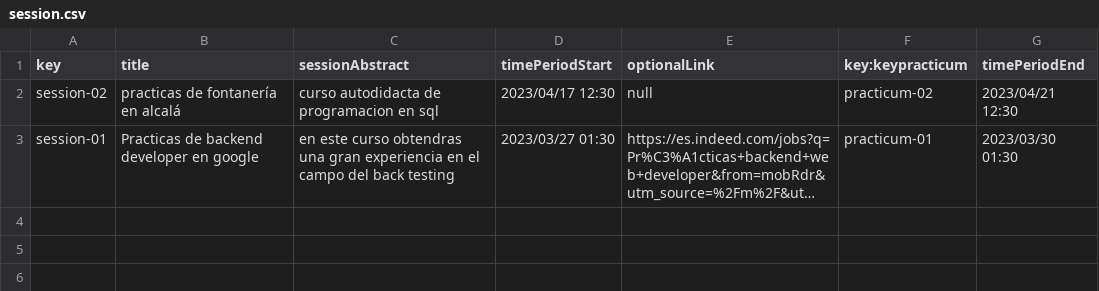
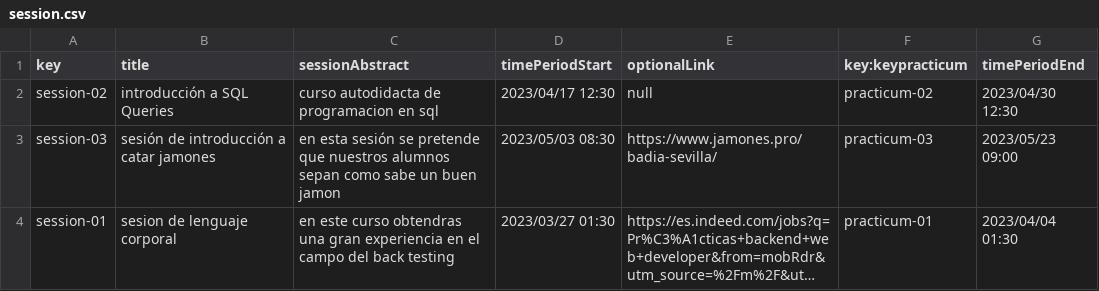
Before and after one commit to DP2-L1/ACME-L3-D03, a CSV file: src/main/webapp/WEB-INF/resources/sample-data/session.csv, drawn as a sheet; long unchanged cells end in …; addresses are those after the commit; the diff names each change by its address in the sheet, - before the commit and + after, or states it on an @@ line.

```diff
--- a/src/main/webapp/WEB-INF/resources/sample-data/session.csv
+++ b/src/main/webapp/WEB-INF/resources/sample-data/session.csv
-B2 (title): practicas de fontanería en alcalá
+B2 (title): introducción a SQL Queries
-G2 (timePeriodEnd): 2023/04/21 12:30
+G2 (timePeriodEnd): 2023/04/30 12:30
+row 3: session-03 | sesión de introducción a catar jamones | en esta sesión se pretende que nuestros alumnos sepan como sabe un buen jamon | 2023/05/03 08:30 | https://www.jamones.pro/badia-sevilla/ | practicum-03 | 2023/05/23 09:00
-B4 (title): Practicas de backend developer en google
+B4 (title): sesion de lenguaje corporal
-G4 (timePeriodEnd): 2023/03/30 01:30
+G4 (timePeriodEnd): 2023/04/04 01:30
```
Also changed, not shown: src/main/webapp/WEB-INF/resources/sample-data/banner.csv, src/main/webapp/WEB-INF/resources/sample-data/bulletin.csv, 4 other files.
